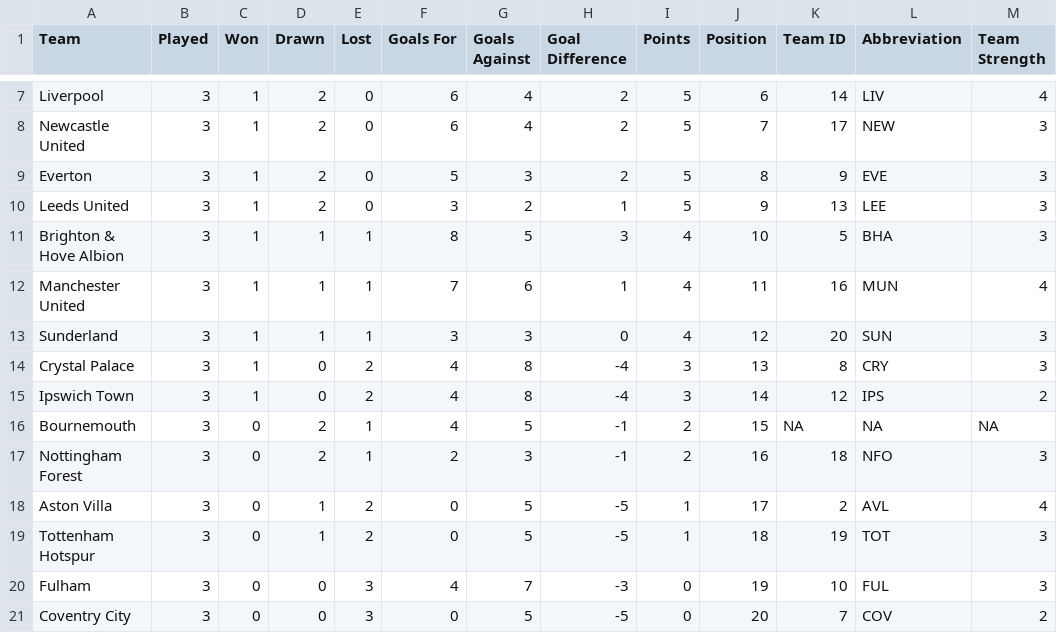
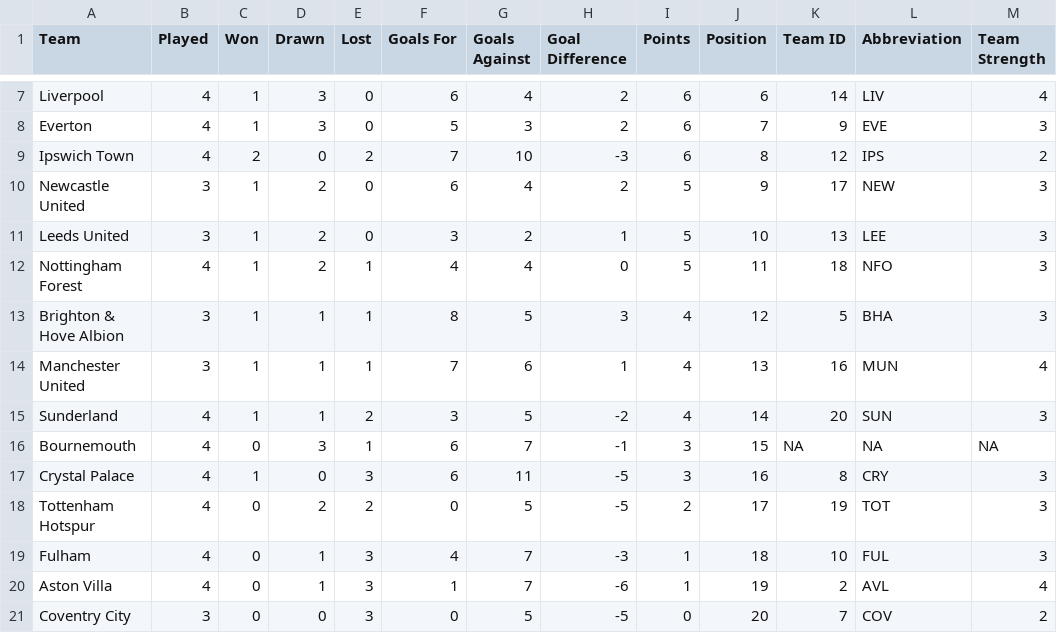
Before and after one commit to ARW4/FPL_Project, a CSV file: Standings.csv, drawn as a sheet; only a part is shown, gaps mark what is left out; the diff covers the shown part only.

```diff
--- a/Standings.csv
+++ b/Standings.csv
@@ -7,15 +7,15 @@
-"Liverpool",3,1,2,0,6,4,2,5,6,14,"LIV",4
-"Newcastle United",3,1,2,0,6,4,2,5,7,17,"NEW",3
-"Everton",3,1,2,0,5,3,2,5,8,9,"EVE",3
-"Leeds United",3,1,2,0,3,2,1,5,9,13,"LEE",3
-"Brighton & Hove Albion",3,1,1,1,8,5,3,4,10,5,"BHA",3
-"Manchester United",3,1,1,1,7,6,1,4,11,16,"MUN",4
-"Sunderland",3,1,1,1,3,3,0,4,12,20,"SUN",3
-"Crystal Palace",3,1,0,2,4,8,-4,3,13,8,"CRY",3
-"Ipswich Town",3,1,0,2,4,8,-4,3,14,12,"IPS",2
-"Bournemouth",3,0,2,1,4,5,-1,2,15,NA,NA,NA
-"Nottingham Forest",3,0,2,1,2,3,-1,2,16,18,"NFO",3
-"Aston Villa",3,0,1,2,0,5,-5,1,17,2,"AVL",4
-"Tottenham Hotspur",3,0,1,2,0,5,-5,1,18,19,"TOT",3
-"Fulham",3,0,0,3,4,7,-3,0,19,10,"FUL",3
+"Liverpool",4,1,3,0,6,4,2,6,6,14,"LIV",4
+"Everton",4,1,3,0,5,3,2,6,7,9,"EVE",3
+"Ipswich Town",4,2,0,2,7,10,-3,6,8,12,"IPS",2
+"Newcastle United",3,1,2,0,6,4,2,5,9,17,"NEW",3
+"Leeds United",3,1,2,0,3,2,1,5,10,13,"LEE",3
+"Nottingham Forest",4,1,2,1,4,4,0,5,11,18,"NFO",3
+"Brighton & Hove Albion",3,1,1,1,8,5,3,4,12,5,"BHA",3
+"Manchester United",3,1,1,1,7,6,1,4,13,16,"MUN",4
+"Sunderland",4,1,1,2,3,5,-2,4,14,20,"SUN",3
+"Bournemouth",4,0,3,1,6,7,-1,3,15,NA,NA,NA
+"Crystal Palace",4,1,0,3,6,11,-5,3,16,8,"CRY",3
+"Tottenham Hotspur",4,0,2,2,0,5,-5,2,17,19,"TOT",3
+"Fulham",4,0,1,3,4,7,-3,1,18,10,"FUL",3
+"Aston Villa",4,0,1,3,1,7,-6,1,19,2,"AVL",4
 "Coventry City",3,0,0,3,0,5,-5,0,20,7,"COV",2
```
Also changed, not shown: 1 added row, 1 removed row and 16 edited cells elsewhere in this file, Fixtures.csv, Historic_Seasons.csv, 2 other files.
